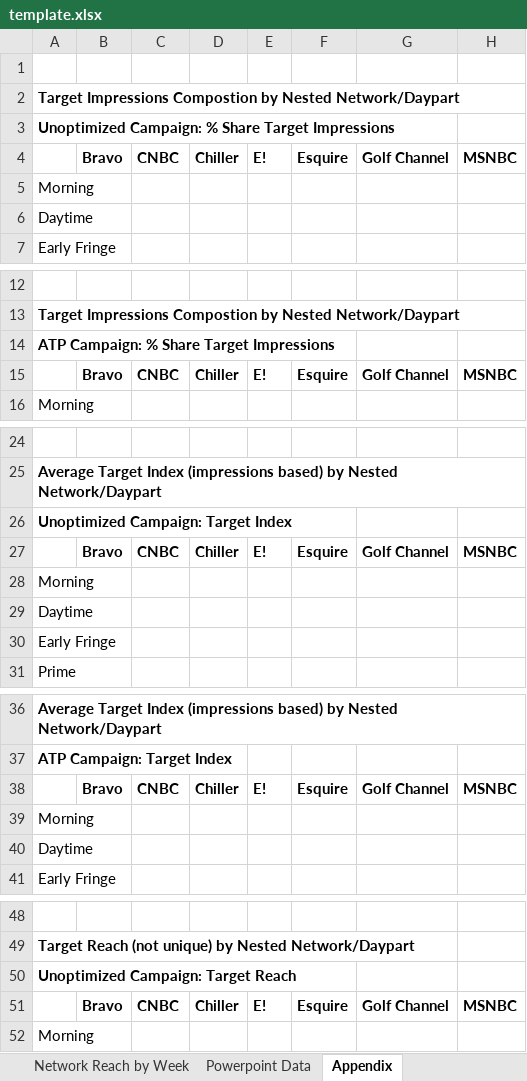
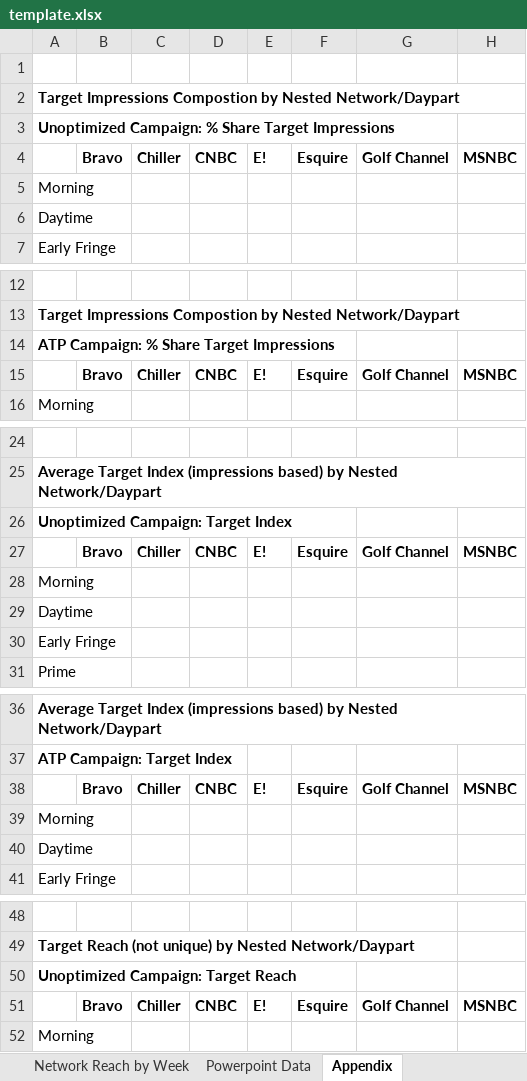
Before and after one commit to davidottogonzalez/Post-to-Summary, an Excel workbook: template.xlsx, sheet Appendix, drawn as a sheet; only a part is shown, gaps mark what is left out; values as stored, in another font and other column widths than the file's, no borders; the diff covers the shown part only; the diff names each change by its address in the sheet, - before the commit and + after, or states it on an @@ line.

Commit message:
Fix bugs reported by Lin - The total frequency and target frequency for the last two weeks in the Equivalized files are incorrect. - Some date and time format wasn’t loaded correctly. (format) - Alphabetical sorting: CNBC and Chiller are reversed. - Cell B4 (Total budget for Unoptimized Campaign) and C13 (Consumer Target Frequency for ATP Optimized campaign) (in Normalized 70 unequiv file it was B13 that has the issue) need correction.  C10 – can we make it two decimal points so it will be consistent with the rest?

```diff
--- a/template.xlsx (sheet Appendix)
+++ b/template.xlsx (sheet Appendix)
-C4: CNBC
+C4: Chiller
-D4: Chiller
+D4: CNBC
-C15: CNBC
+C15: Chiller
-D15: Chiller
+D15: CNBC
-C27: CNBC
+C27: Chiller
-D27: Chiller
+D27: CNBC
-C38: CNBC
+C38: Chiller
-D38: Chiller
+D38: CNBC
-C51: CNBC
+C51: Chiller
-D51: Chiller
+D51: CNBC
```
Also changed, not shown: 2 moved rows and 6 edited cells elsewhere in this sheet, sheet Powerpoint Data, sheet Network Reach by Week, 1 other file.
